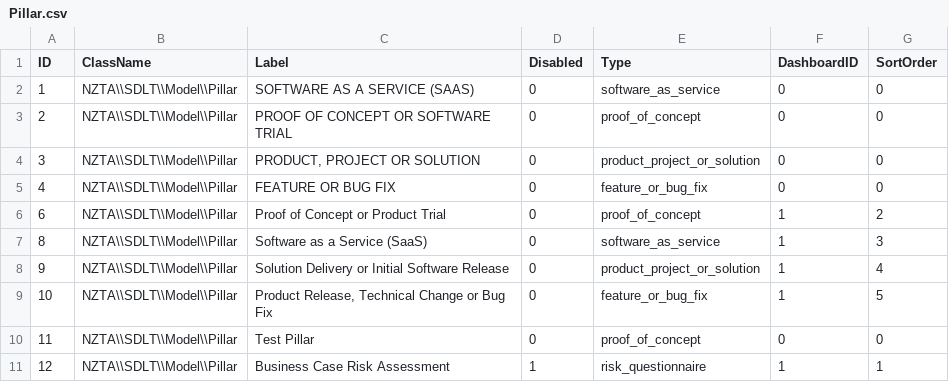
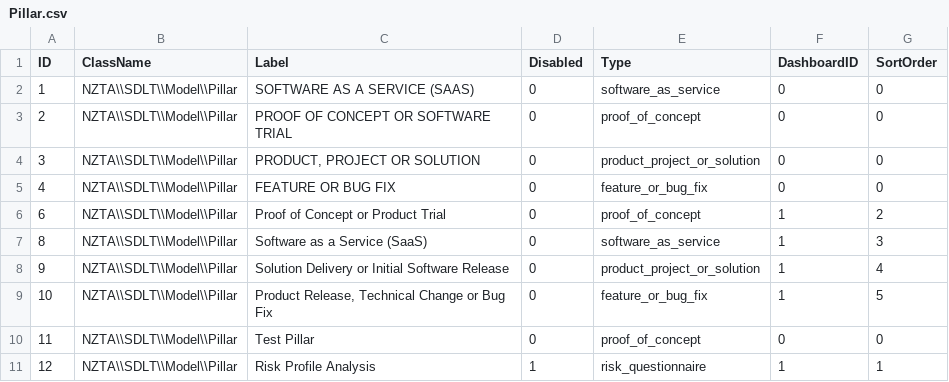
Before and after one commit to Zaita/SDLT, a CSV file: app/populate/csv/Pillar.csv, drawn as a sheet; the diff names each change by its address in the sheet, - before the commit and + after, or states it on an @@ line.

```diff
--- a/app/populate/csv/Pillar.csv
+++ b/app/populate/csv/Pillar.csv
-C11 (Label): Business Case Risk Assessment
+C11 (Label): Risk Profile Analysis
```
Also changed, not shown: app/populate/csv/ImpactThreshold.csv, app/populate/csv/LikelihoodThreshold.csv, 12 other files.
